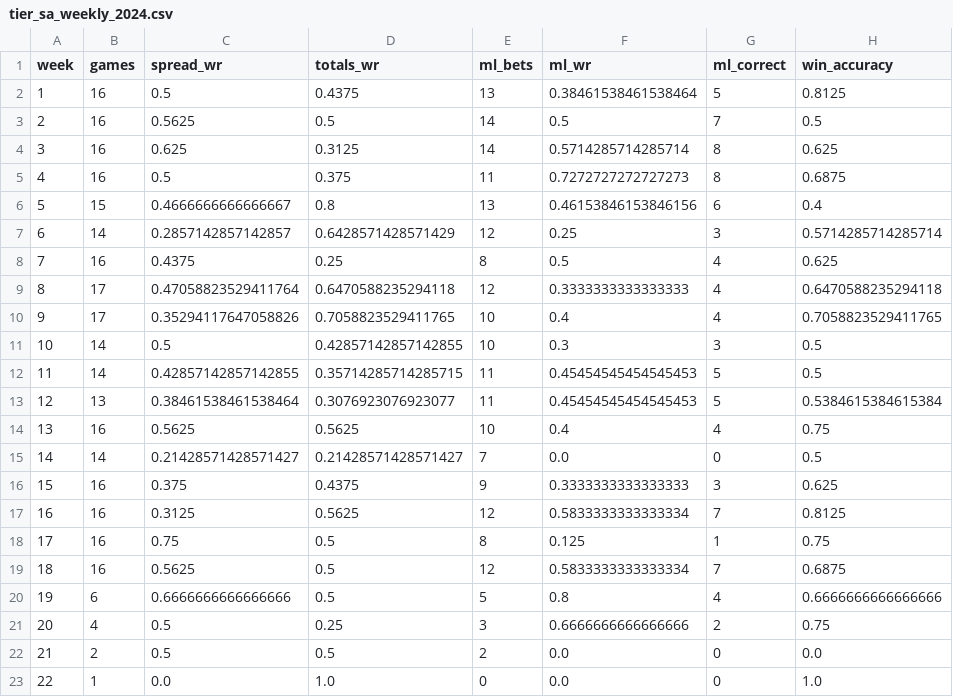
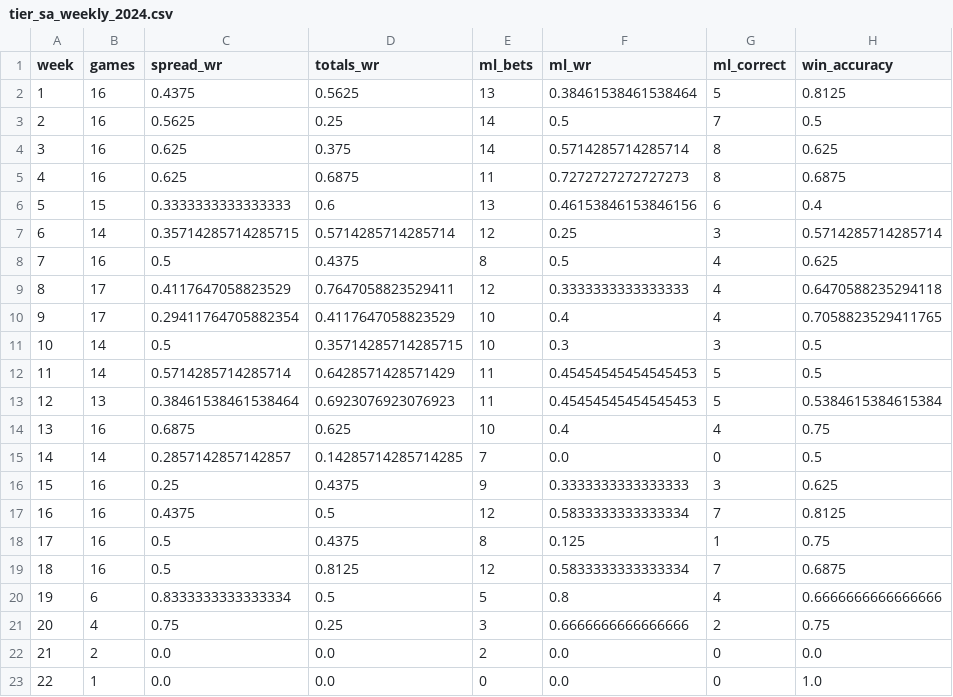
Before and after one commit to smgpulse007/nfl_betting_model, a CSV file: results/tier_sa_weekly_2024.csv, drawn as a sheet.

```diff
--- a/results/tier_sa_weekly_2024.csv
+++ b/results/tier_sa_weekly_2024.csv
@@ -1,23 +1,23 @@
 week,games,spread_wr,totals_wr,ml_bets,ml_wr,ml_correct,win_accuracy
-1,16,0.5,0.4375,13,0.38461538461538464,5,0.8125
-2,16,0.5625,0.5,14,0.5,7,0.5
-3,16,0.625,0.3125,14,0.5714285714285714,8,0.625
-4,16,0.5,0.375,11,0.7272727272727273,8,0.6875
-5,15,0.4666666666666667,0.8,13,0.46153846153846156,6,0.4
-6,14,0.2857142857142857,0.6428571428571429,12,0.25,3,0.5714285714285714
-7,16,0.4375,0.25,8,0.5,4,0.625
-8,17,0.47058823529411764,0.6470588235294118,12,0.3333333333333333,4,0.6470588235294118
-9,17,0.35294117647058826,0.7058823529411765,10,0.4,4,0.7058823529411765
-10,14,0.5,0.42857142857142855,10,0.3,3,0.5
-11,14,0.42857142857142855,0.35714285714285715,11,0.45454545454545453,5,0.5
-12,13,0.38461538461538464,0.3076923076923077,11,0.45454545454545453,5,0.5384615384615384
-13,16,0.5625,0.5625,10,0.4,4,0.75
-14,14,0.21428571428571427,0.21428571428571427,7,0.0,0,0.5
-15,16,0.375,0.4375,9,0.3333333333333333,3,0.625
-16,16,0.3125,0.5625,12,0.5833333333333334,7,0.8125
-17,16,0.75,0.5,8,0.125,1,0.75
-18,16,0.5625,0.5,12,0.5833333333333334,7,0.6875
-19,6,0.6666666666666666,0.5,5,0.8,4,0.6666666666666666
-20,4,0.5,0.25,3,0.6666666666666666,2,0.75
-21,2,0.5,0.5,2,0.0,0,0.0
-22,1,0.0,1.0,0,0.0,0,1.0
+1,16,0.4375,0.5625,13,0.38461538461538464,5,0.8125
+2,16,0.5625,0.25,14,0.5,7,0.5
+3,16,0.625,0.375,14,0.5714285714285714,8,0.625
+4,16,0.625,0.6875,11,0.7272727272727273,8,0.6875
+5,15,0.3333333333333333,0.6,13,0.46153846153846156,6,0.4
+6,14,0.35714285714285715,0.5714285714285714,12,0.25,3,0.5714285714285714
+7,16,0.5,0.4375,8,0.5,4,0.625
+8,17,0.4117647058823529,0.7647058823529411,12,0.3333333333333333,4,0.6470588235294118
+9,17,0.29411764705882354,0.4117647058823529,10,0.4,4,0.7058823529411765
+10,14,0.5,0.35714285714285715,10,0.3,3,0.5
+11,14,0.5714285714285714,0.6428571428571429,11,0.45454545454545453,5,0.5
+12,13,0.38461538461538464,0.6923076923076923,11,0.45454545454545453,5,0.5384615384615384
+13,16,0.6875,0.625,10,0.4,4,0.75
+14,14,0.2857142857142857,0.14285714285714285,7,0.0,0,0.5
+15,16,0.25,0.4375,9,0.3333333333333333,3,0.625
+16,16,0.4375,0.5,12,0.5833333333333334,7,0.8125
+17,16,0.5,0.4375,8,0.125,1,0.75
+18,16,0.5,0.8125,12,0.5833333333333334,7,0.6875
+19,6,0.8333333333333334,0.5,5,0.8,4,0.6666666666666666
+20,4,0.75,0.25,3,0.6666666666666666,2,0.75
+21,2,0.0,0.0,2,0.0,0,0.0
+22,1,0.0,0.0,0,0.0,0,1.0
```
Also changed, not shown: results/tier_sa_weekly_2025.csv, 5 other files.
